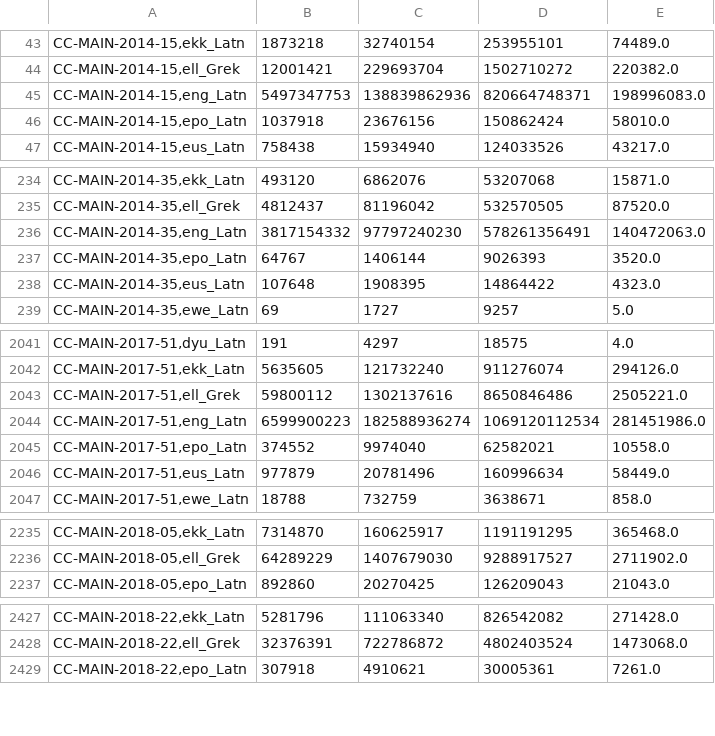
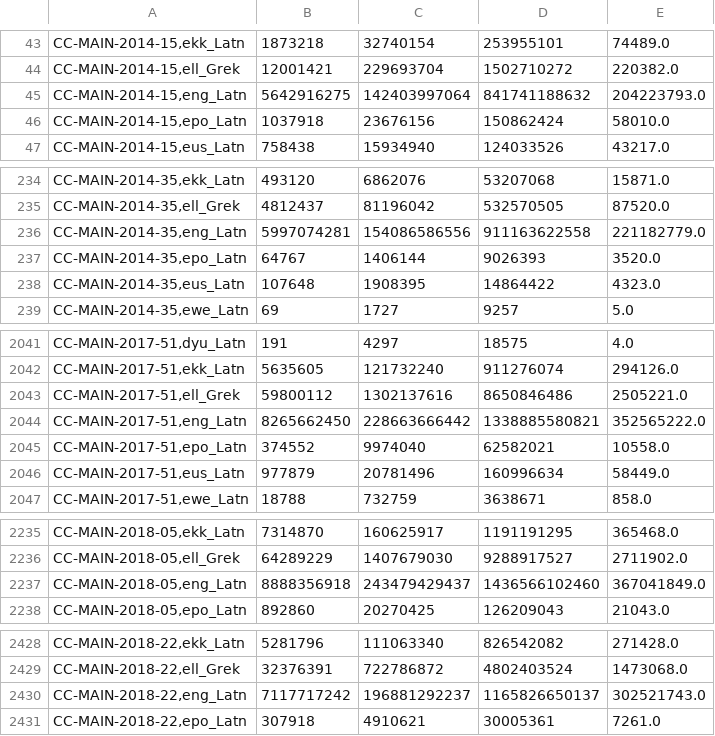
Before and after one commit to hplt-project/warc2text-runner, a TSV file: stats/release3.00_cleaned_stats_mr/stats.tsv, drawn as a sheet; only a part is shown, gaps mark what is left out; the diff covers the shown part only.

Commit message:
release3.00_cleaned_stats_mr: fixed English; exponential format and restarting failed tasks in scripts calculating statistics

```diff
--- a/stats/release3.00_cleaned_stats_mr/stats.tsv
+++ b/stats/release3.00_cleaned_stats_mr/stats.tsv
@@ -44,3 +44,3 @@ CC-MAIN-2014-15,ekk_Latn	1873218	32740154	253955101	74489.0
 CC-MAIN-2014-15,ell_Grek	12001421	229693704	1502710272	220382.0
-CC-MAIN-2014-15,eng_Latn	5497347753	138839862936	820664748371	198996083.0
+CC-MAIN-2014-15,eng_Latn	5642916275	142403997064	841741188632	204223793.0
 CC-MAIN-2014-15,epo_Latn	1037918	23676156	150862424	58010.0
@@ -235,3 +235,3 @@ CC-MAIN-2014-35,ekk_Latn	493120	6862076	53207068	15871.0
 CC-MAIN-2014-35,ell_Grek	4812437	81196042	532570505	87520.0
-CC-MAIN-2014-35,eng_Latn	3817154332	97797240230	578261356491	140472063.0
+CC-MAIN-2014-35,eng_Latn	5997074281	154086586556	911163622558	221182779.0
 CC-MAIN-2014-35,epo_Latn	64767	1406144	9026393	3520.0
@@ -2043,3 +2043,3 @@ CC-MAIN-2017-51,ekk_Latn	5635605	121732240	911276074	294126.0
 CC-MAIN-2017-51,ell_Grek	59800112	1302137616	8650846486	2505221.0
-CC-MAIN-2017-51,eng_Latn	6599900223	182588936274	1069120112534	281451986.0
+CC-MAIN-2017-51,eng_Latn	8265662450	228663666442	1338885580821	352565222.0
 CC-MAIN-2017-51,epo_Latn	374552	9974040	62582021	10558.0
@@ -2236,2 +2236,3 @@ CC-MAIN-2018-05,ekk_Latn	7314870	160625917	1191191295	365468.0
 CC-MAIN-2018-05,ell_Grek	64289229	1407679030	9288917527	2711902.0
+CC-MAIN-2018-05,eng_Latn	8888356918	243479429437	1436566102460	367041849.0
 CC-MAIN-2018-05,epo_Latn	892860	20270425	126209043	21043.0
@@ -2428,2 +2429,3 @@ CC-MAIN-2018-22,ekk_Latn	5281796	111063340	826542082	271428.0
 CC-MAIN-2018-22,ell_Grek	32376391	722786872	4802403524	1473068.0
+CC-MAIN-2018-22,eng_Latn	7117717242	196881292237	1165826650137	302521743.0
 CC-MAIN-2018-22,epo_Latn	307918	4910621	30005361	7261.0
```
Also changed, not shown: 4 edited cells elsewhere in this file, stats/release3.00_cleaned_stats_mr/stats-0.exp.tsv, stats/release3.00_cleaned_stats_mr/stats-0.tsv, 5 other files.
